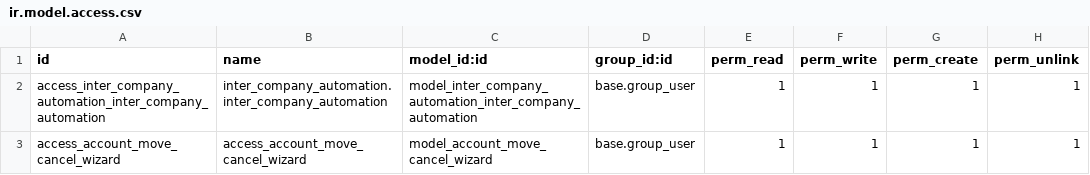
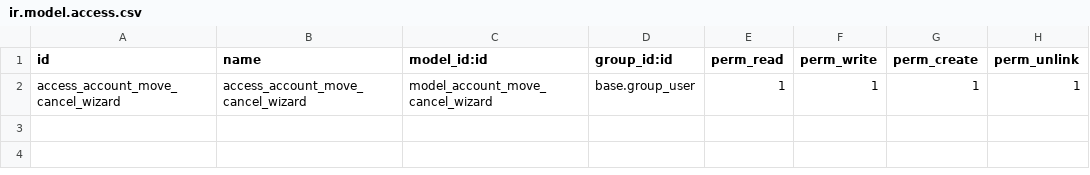
Before and after one commit to izakGarc/inter_company_automation, a CSV file: security/ir.model.access.csv, drawn as a sheet; the diff names each change by its address in the sheet, - before the commit and + after, or states it on an @@ line.

```diff
--- a/security/ir.model.access.csv
+++ b/security/ir.model.access.csv
-row 2: access_inter_company_automation_inter_company_automation | inter_company_automation.inter_company_automation | model_inter_company_automation_inter_company_automation | base.group_user | 1 | 1 | 1 | 1
```
